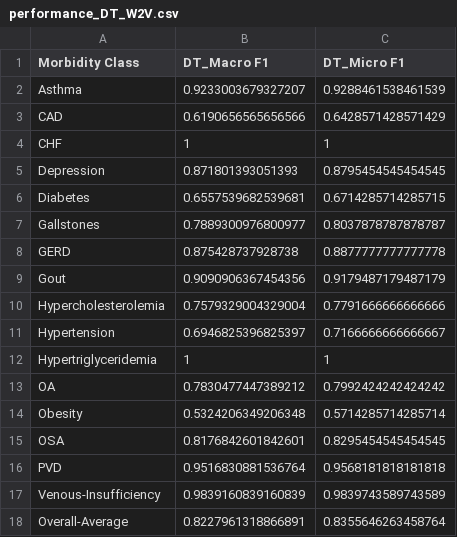
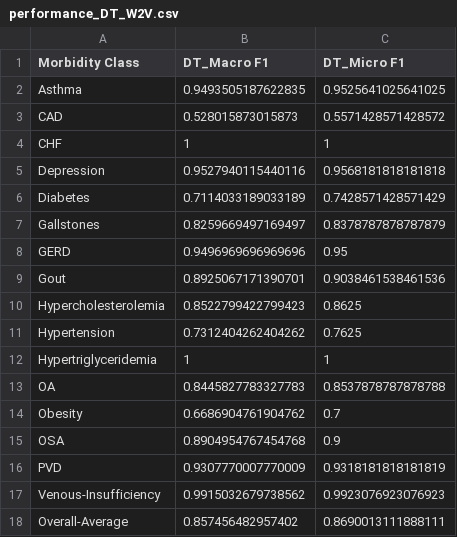
Before and after one commit to ritwik-deshpande/CS598_DLH_Project, a CSV file: results/word-embeddings-features/performance_DT_W2V.csv, drawn as a sheet.

```diff
--- a/results/word-embeddings-features/performance_DT_W2V.csv
+++ b/results/word-embeddings-features/performance_DT_W2V.csv
@@ -1,18 +1,18 @@
 Morbidity Class,DT_Macro F1,DT_Micro F1
-Asthma,0.9233003679327207,0.9288461538461539
-CAD,0.6190656565656566,0.6428571428571429
+Asthma,0.9493505187622835,0.9525641025641025
+CAD,0.528015873015873,0.5571428571428572
 CHF,1,1
-Depression,0.871801393051393,0.8795454545454545
-Diabetes,0.6557539682539681,0.6714285714285715
-Gallstones,0.7889300976800977,0.8037878787878787
-GERD,0.875428737928738,0.8877777777777778
-Gout,0.9090906367454356,0.9179487179487179
-Hypercholesterolemia,0.7579329004329004,0.7791666666666666
-Hypertension,0.6946825396825397,0.7166666666666667
+Depression,0.9527940115440116,0.9568181818181818
+Diabetes,0.7114033189033189,0.7428571428571429
+Gallstones,0.8259669497169497,0.8378787878787879
+GERD,0.9496969696969696,0.95
+Gout,0.8925067171390701,0.9038461538461536
+Hypercholesterolemia,0.8522799422799423,0.8625
+Hypertension,0.7312404262404262,0.7625
 Hypertriglyceridemia,1,1
-OA,0.7830477447389212,0.7992424242424242
-Obesity,0.5324206349206348,0.5714285714285714
-OSA,0.8176842601842601,0.8295454545454545
-PVD,0.9516830881536764,0.9568181818181818
-Venous-Insufficiency,0.9839160839160839,0.9839743589743589
-Overall-Average,0.8227961318866891,0.8355646263458764
+OA,0.8445827783327783,0.8537878787878788
+Obesity,0.6686904761904762,0.7
+OSA,0.8904954767454768,0.9
+PVD,0.9307770007770009,0.9318181818181819
+Venous-Insufficiency,0.9915032679738562,0.9923076923076923
+Overall-Average,0.857456482957402,0.8690013111888111
```
Also changed, not shown: results/word-embeddings-features/performance_DT_FastText.csv, results/word-embeddings-features/performance_KNN_Glove.csv, 20 other files.
